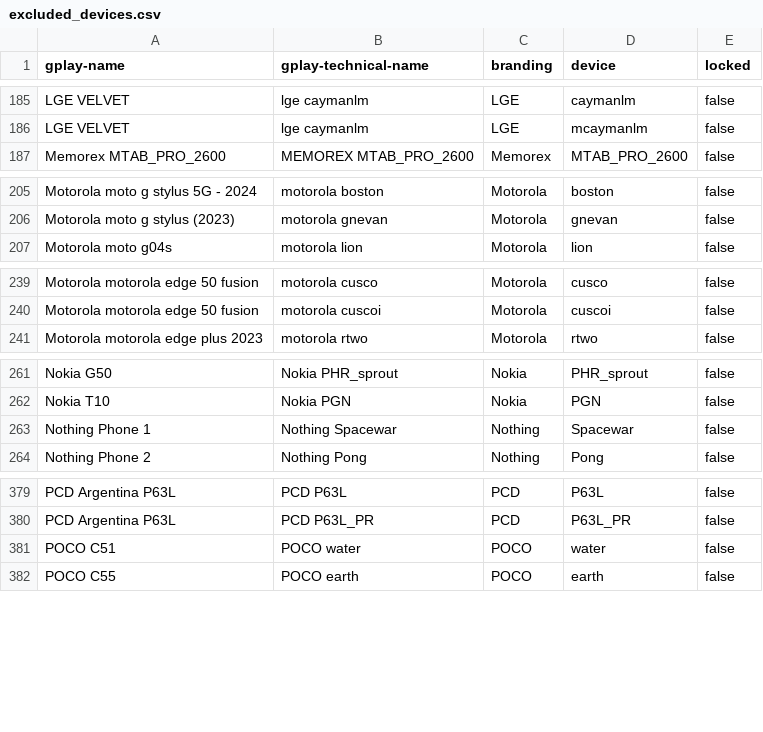
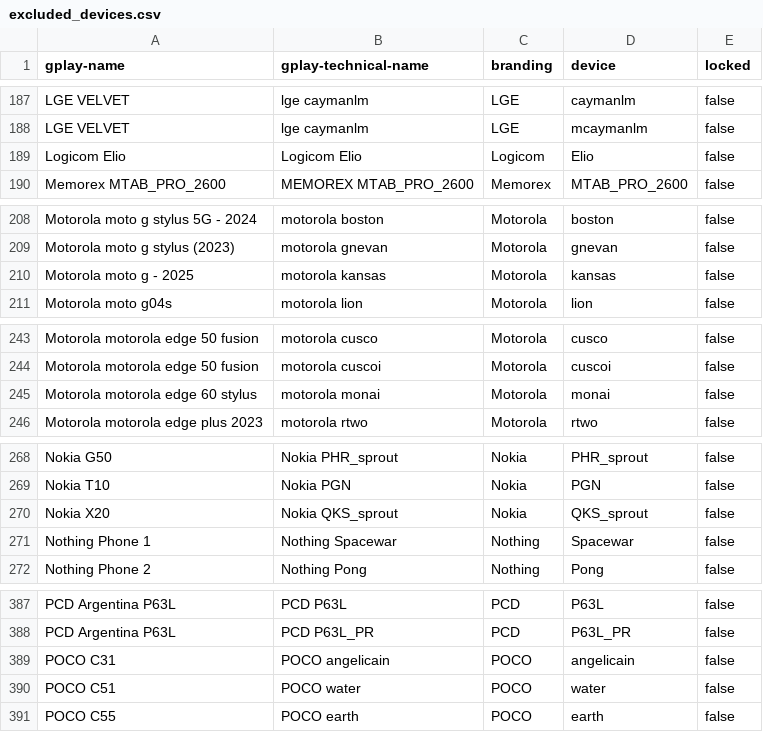
Before and after one commit to Feuerswut/flashdim, a CSV file: app/src/main/res/raw/excluded_devices.csv, drawn as a sheet; only a part is shown, gaps mark what is left out; the diff covers the shown part only.

```diff
--- a/app/src/main/res/raw/excluded_devices.csv
+++ b/app/src/main/res/raw/excluded_devices.csv
@@ -186,2 +188,3 @@ LGE VELVET,lge caymanlm,LGE,caymanlm,false
 LGE VELVET,lge caymanlm,LGE,mcaymanlm,false
+Logicom Elio,Logicom Elio,Logicom,Elio,false
 Memorex MTAB_PRO_2600,MEMOREX MTAB_PRO_2600,Memorex,MTAB_PRO_2600,false
@@ -206,2 +209,3 @@ Motorola moto g stylus 5G - 2024,motorola boston,Motorola,boston,false
 Motorola moto g stylus (2023),motorola gnevan,Motorola,gnevan,false
+Motorola moto g - 2025,motorola kansas,Motorola,kansas,false
 Motorola moto g04s,motorola lion,Motorola,lion,false
@@ -240,2 +244,3 @@ Motorola motorola edge 50 fusion,motorola cusco,Motorola,cusco,false
 Motorola motorola edge 50 fusion,motorola cuscoi,Motorola,cuscoi,false
+Motorola motorola edge 60 stylus,motorola monai,Motorola,monai,false
 Motorola motorola edge plus 2023,motorola rtwo,Motorola,rtwo,false
@@ -262,2 +269,3 @@ Nokia G50,Nokia PHR_sprout,Nokia,PHR_sprout,false
 Nokia T10,Nokia PGN,Nokia,PGN,false
+Nokia X20,Nokia QKS_sprout,Nokia,QKS_sprout,false
 Nothing Phone 1,Nothing Spacewar,Nothing,Spacewar,false
@@ -380,2 +388,3 @@ PCD Argentina P63L,PCD P63L,PCD,P63L,false
 PCD Argentina P63L,PCD P63L_PR,PCD,P63L_PR,false
+POCO C31,POCO angelicain,POCO,angelicain,false
 POCO C51,POCO water,POCO,water,false
```
Also changed, not shown: 13 added rows elsewhere in this file, 1 other file.
